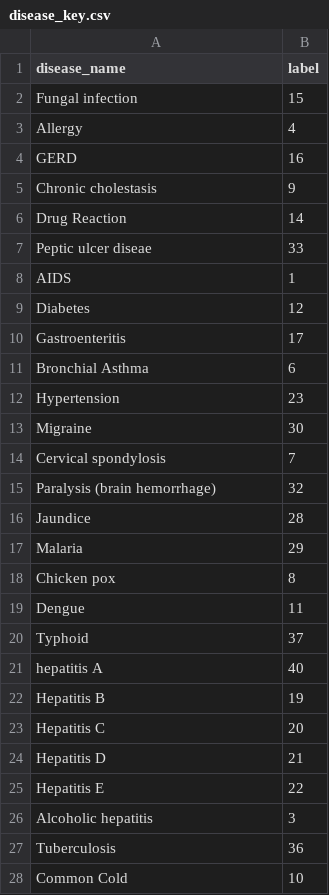
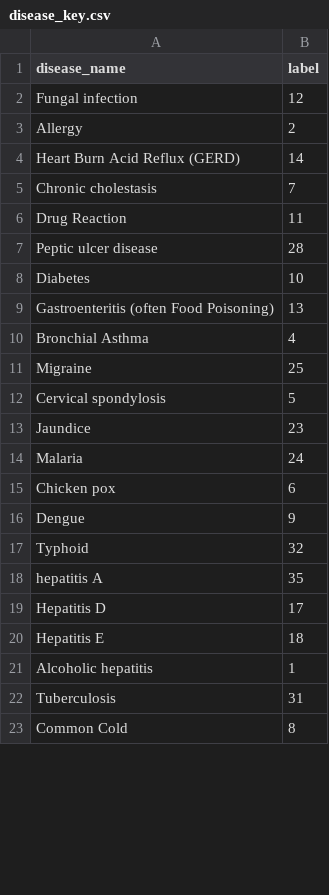
Before and after one commit to cegavix/Virtual-Doctors-Chatbot, a CSV file: Templated_based_Chatbot/Datasets/util/disease_key.csv, drawn as a sheet; only a part is shown; the diff covers the shown part only.

```diff
--- a/Templated_based_Chatbot/Datasets/util/disease_key.csv
+++ b/Templated_based_Chatbot/Datasets/util/disease_key.csv
@@ -1,28 +1,23 @@
 disease_name,label
-Fungal infection,15
-Allergy,4
-GERD,16
-Chronic cholestasis,9
-Drug Reaction,14
-Peptic ulcer diseae,33
-AIDS,1
-Diabetes ,12
-Gastroenteritis,17
-Bronchial Asthma,6
-Hypertension ,23
-Migraine,30
-Cervical spondylosis,7
-Paralysis (brain hemorrhage),32
-Jaundice,28
-Malaria,29
-Chicken pox,8
-Dengue,11
-Typhoid,37
-hepatitis A,40
-Hepatitis B,19
-Hepatitis C,20
-Hepatitis D,21
-Hepatitis E,22
-Alcoholic hepatitis,3
-Tuberculosis,36
-Common Cold,10
+Fungal infection,12
+Allergy,2
+Heart Burn Acid Reflux (GERD),14
+Chronic cholestasis,7
+Drug Reaction,11
+Peptic ulcer disease,28
+Diabetes ,10
+Gastroenteritis (often Food Poisoning),13
+Bronchial Asthma,4
+Migraine,25
+Cervical spondylosis,5
+Jaundice,23
+Malaria,24
+Chicken pox,6
+Dengue,9
+Typhoid,32
+hepatitis A,35
+Hepatitis D,17
+Hepatitis E,18
+Alcoholic hepatitis,1
+Tuberculosis,31
+Common Cold,8
```
Also changed, not shown: 2 added rows, 2 removed rows and 12 edited cells elsewhere in this file, Templated_based_Chatbot/Datasets/intentmatch_dataset.csv, 24 other files.
